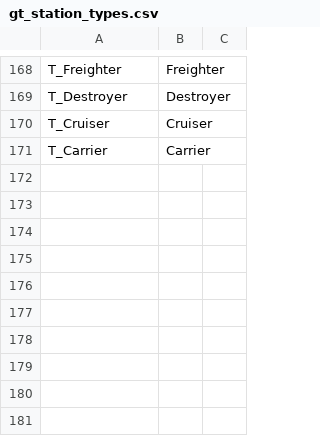
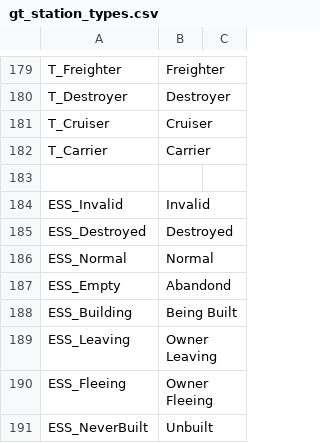
Before and after one commit to cambragol/tornstars, a CSV file: EpicSource/MS_Mod_Main/TEXT/gt_station_types.csv, drawn as a sheet; only a part is shown, gaps mark what is left out; the diff covers the shown part only.

```diff
--- a/EpicSource/MS_Mod_Main/TEXT/gt_station_types.csv
+++ b/EpicSource/MS_Mod_Main/TEXT/gt_station_types.csv
@@ -172 +183,10 @@ T_Cruiser,"Cruiser"
 T_Carrier,"Carrier"
+
+ESS_Invalid,"Invalid"
+ESS_Destroyed,"Destroyed"
+ESS_Normal,"Normal"
+ESS_Empty,"Abandond"
+ESS_Building,"Being Built"
+ESS_Leaving,"Owner Leaving"
+ESS_Fleeing,"Owner Fleeing"
+ESS_NeverBuilt,"Unbuilt"
```
Also changed, not shown: 11 added rows and 7 edited cells elsewhere in this file, EpicSource/MS_Mod_Main/TEXT/tEpicLFPlus.csv.
